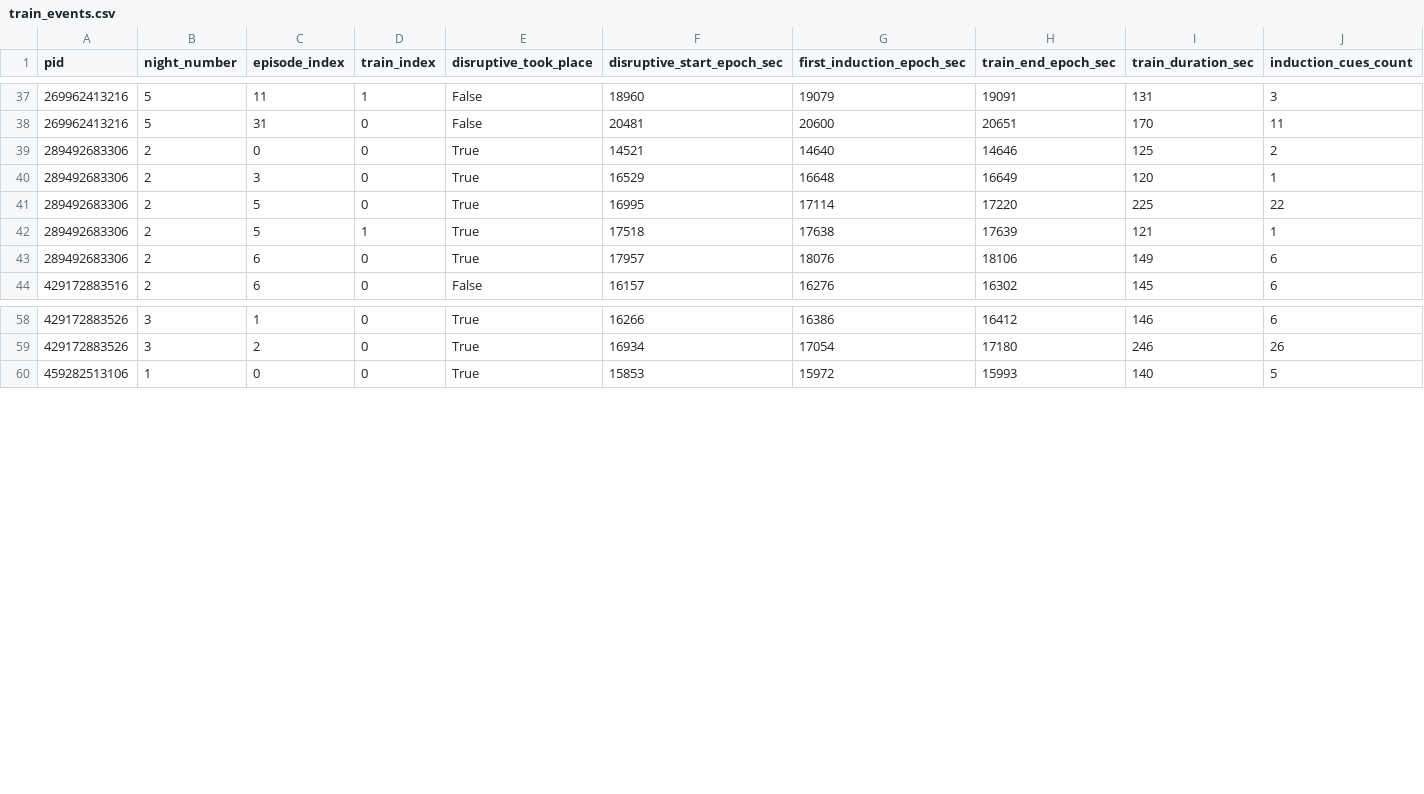
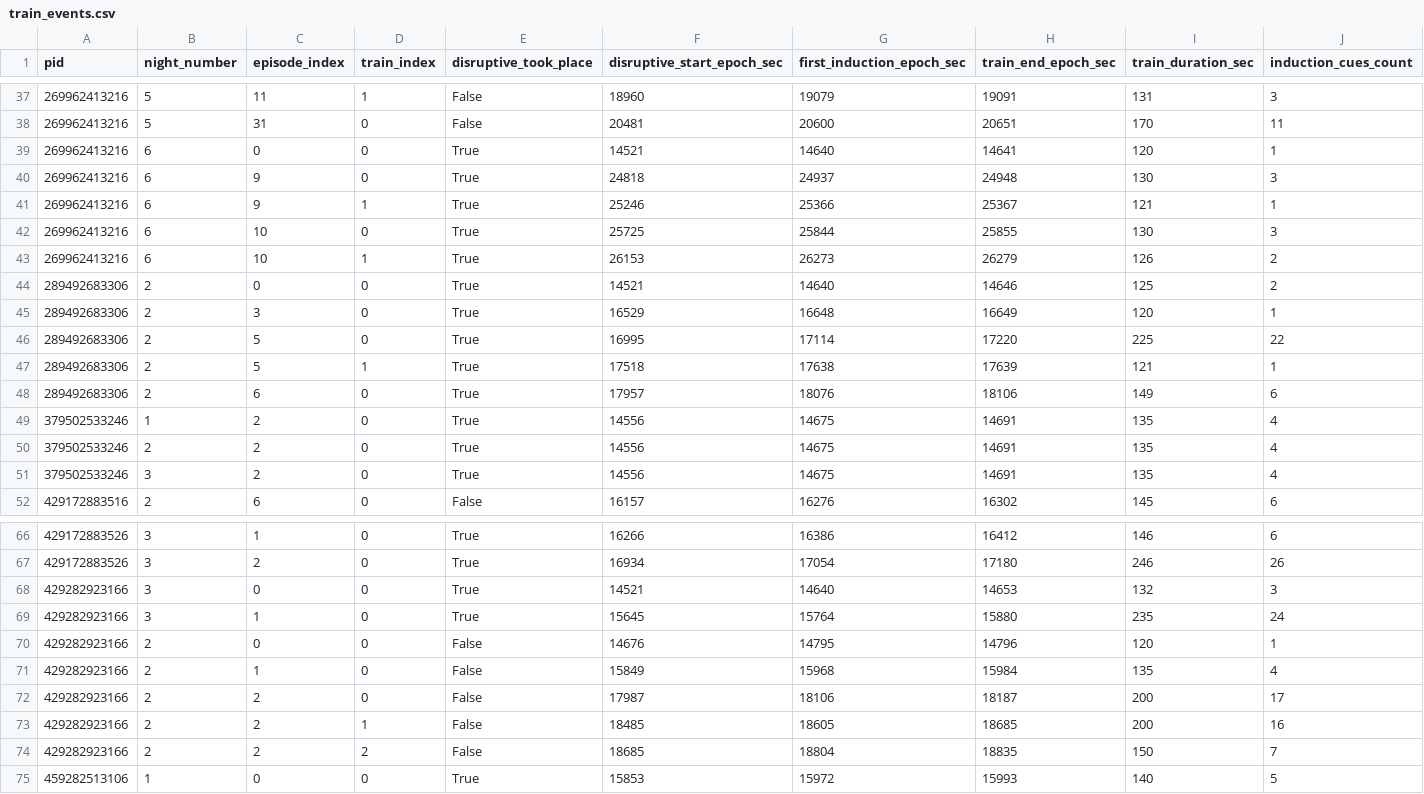
Before and after one commit to slne18/LuciDreams, a CSV file: plot/data_night/train_events.csv, drawn as a sheet; only a part is shown, gaps mark what is left out; the diff names each change by its address in the sheet, - before the commit and + after, or states it on an @@ line.

```diff
--- a/plot/data_night/train_events.csv
+++ b/plot/data_night/train_events.csv
+row 39: 269962413216 | 6 | 0 | 0 | True | 14521 | 14640 | 14641 | 120 | 1
+row 40: 269962413216 | 6 | 9 | 0 | True | 24818 | 24937 | 24948 | 130 | 3
+row 41: 269962413216 | 6 | 9 | 1 | True | 25246 | 25366 | 25367 | 121 | 1
+row 42: 269962413216 | 6 | 10 | 0 | True | 25725 | 25844 | 25855 | 130 | 3
+row 43: 269962413216 | 6 | 10 | 1 | True | 26153 | 26273 | 26279 | 126 | 2
+row 49: 379502533246 | 1 | 2 | 0 | True | 14556 | 14675 | 14691 | 135 | 4
+row 50: 379502533246 | 2 | 2 | 0 | True | 14556 | 14675 | 14691 | 135 | 4
+row 51: 379502533246 | 3 | 2 | 0 | True | 14556 | 14675 | 14691 | 135 | 4
+row 68: 429282923166 | 3 | 0 | 0 | True | 14521 | 14640 | 14653 | 132 | 3
+row 69: 429282923166 | 3 | 1 | 0 | True | 15645 | 15764 | 15880 | 235 | 24
+row 70: 429282923166 | 2 | 0 | 0 | False | 14676 | 14795 | 14796 | 120 | 1
+row 71: 429282923166 | 2 | 1 | 0 | False | 15849 | 15968 | 15984 | 135 | 4
+row 72: 429282923166 | 2 | 2 | 0 | False | 17987 | 18106 | 18187 | 200 | 17
+row 73: 429282923166 | 2 | 2 | 1 | False | 18485 | 18605 | 18685 | 200 | 16
+row 74: 429282923166 | 2 | 2 | 2 | False | 18685 | 18804 | 18835 | 150 | 7
```
Also changed, not shown: plot/data_night/rem_episodes.csv, plot/data_night/sessions_overview.csv, 14 other files.
